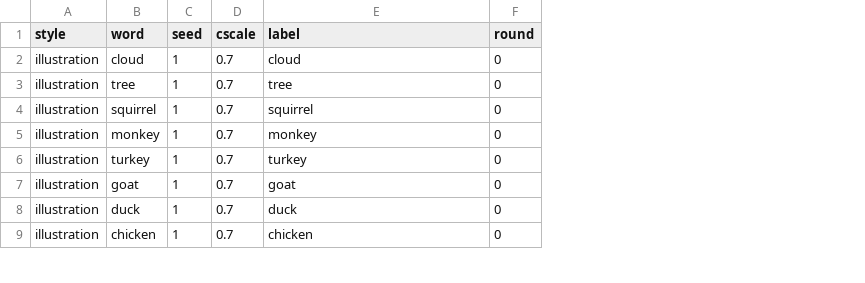
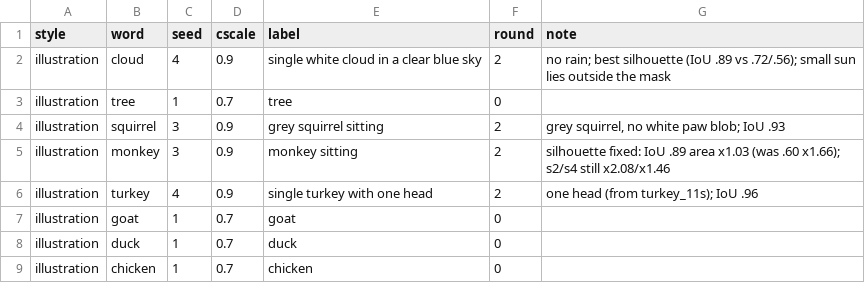
Before and after one commit to vislearnlab/visvocab-format, a CSV file: stimuli/stylize_params.csv, drawn as a sheet; only a part is shown; the diff covers the shown part only; the diff names each change by its address in the sheet, - before the commit and + after, or states it on an @@ line.

```diff
--- a/stimuli/stylize_params.csv
+++ b/stimuli/stylize_params.csv
+column G (note), rows 2-6: no rain; best silhouette (IoU .89 vs .72/.56); small sun lies outside the mask |  | grey squirrel, no white paw blob; IoU .93 | silhouette fixed: IoU .89 area x1.03 (was .60 x1.66); s2/s4 still x2.08/x1.46 | one head (from turkey_11s); IoU .96
-C2 (seed): 1
+C2 (seed): 4
-D2 (cscale): 0.7
+D2 (cscale): 0.9
-E2 (label): cloud
+E2 (label): single white cloud in a clear blue sky
-F2 (round): 0
+F2 (round): 2
-C4:C5 (seed): 1
+C4:C5 (seed): 3
-D4:D6 (cscale): 0.7
+D4:D6 (cscale): 0.9
-E4 (label): squirrel
+E4 (label): grey squirrel sitting
-F4:F6 (round): 0
+F4:F6 (round): 2
-E5 (label): monkey
+E5 (label): monkey sitting
-C6 (seed): 1
+C6 (seed): 4
-E6 (label): turkey
+E6 (label): single turkey with one head
```
Also changed, not shown: 31 edited cells elsewhere in this file, pipeline/output/silhouette_check.csv, 51 other files.
